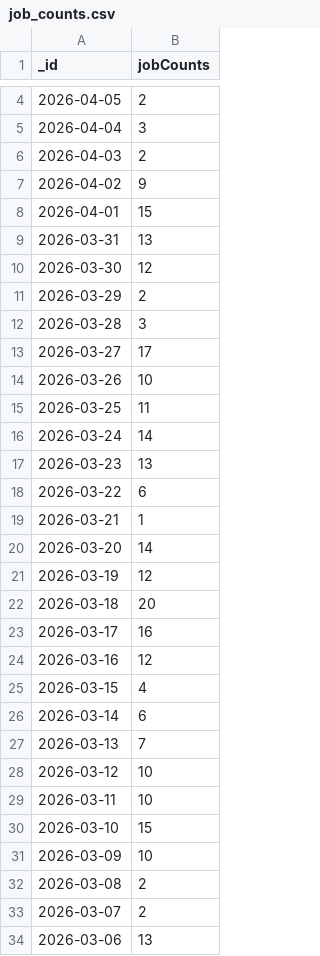
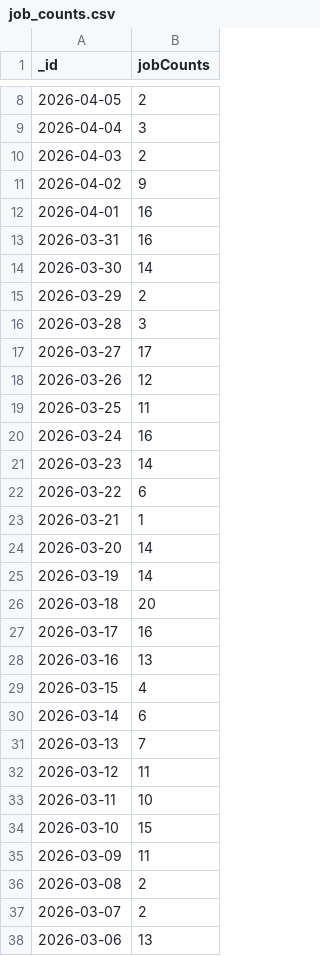
Before and after one commit to Phamminh2012/Data-Engineering-project, a CSV file: dags/job_counts.csv, drawn as a sheet; only a part is shown, gaps mark what is left out; the diff covers the shown part only.

```diff
--- a/dags/job_counts.csv
+++ b/dags/job_counts.csv
@@ -7,5 +11,5 @@ _id,jobCounts
 2026-04-02,9
-2026-04-01,15
-2026-03-31,13
-2026-03-30,12
+2026-04-01,16
+2026-03-31,16
+2026-03-30,14
 2026-03-29,2
@@ -13,6 +17,6 @@ _id,jobCounts
 2026-03-27,17
-2026-03-26,10
+2026-03-26,12
 2026-03-25,11
-2026-03-24,14
-2026-03-23,13
+2026-03-24,16
+2026-03-23,14
 2026-03-22,6
@@ -20,6 +24,6 @@ _id,jobCounts
 2026-03-20,14
-2026-03-19,12
+2026-03-19,14
 2026-03-18,20
 2026-03-17,16
-2026-03-16,12
+2026-03-16,13
 2026-03-15,4
@@ -27,6 +31,6 @@ _id,jobCounts
 2026-03-13,7
-2026-03-12,10
+2026-03-12,11
 2026-03-11,10
 2026-03-10,15
-2026-03-09,10
+2026-03-09,11
 2026-03-08,2
```
Also changed, not shown: 6 added rows and 3 edited cells elsewhere in this file, dags/job_description_word_freq.csv, dags/top_skills.csv, 8 other files.
